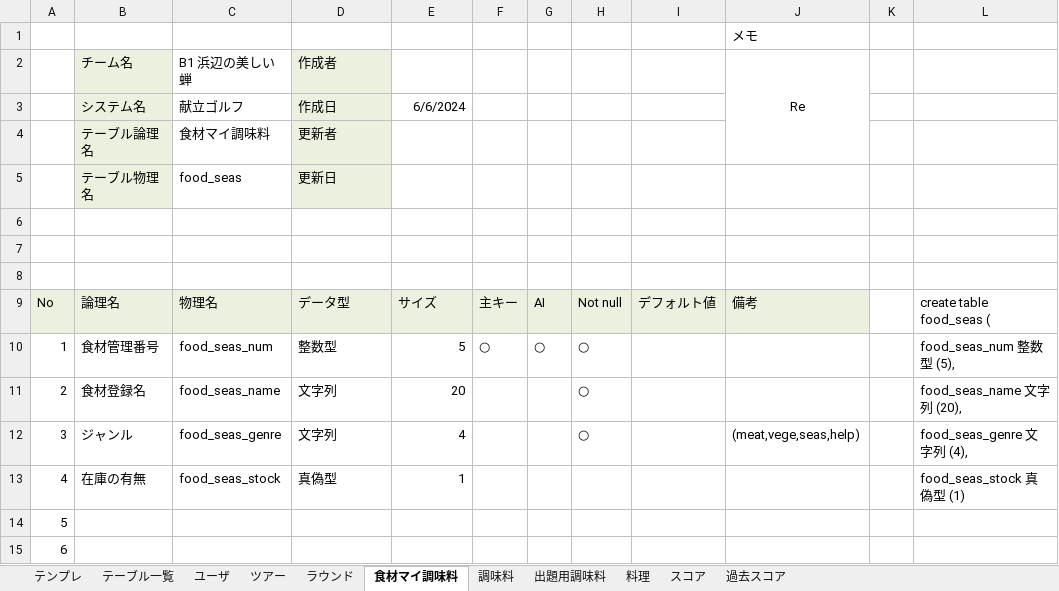
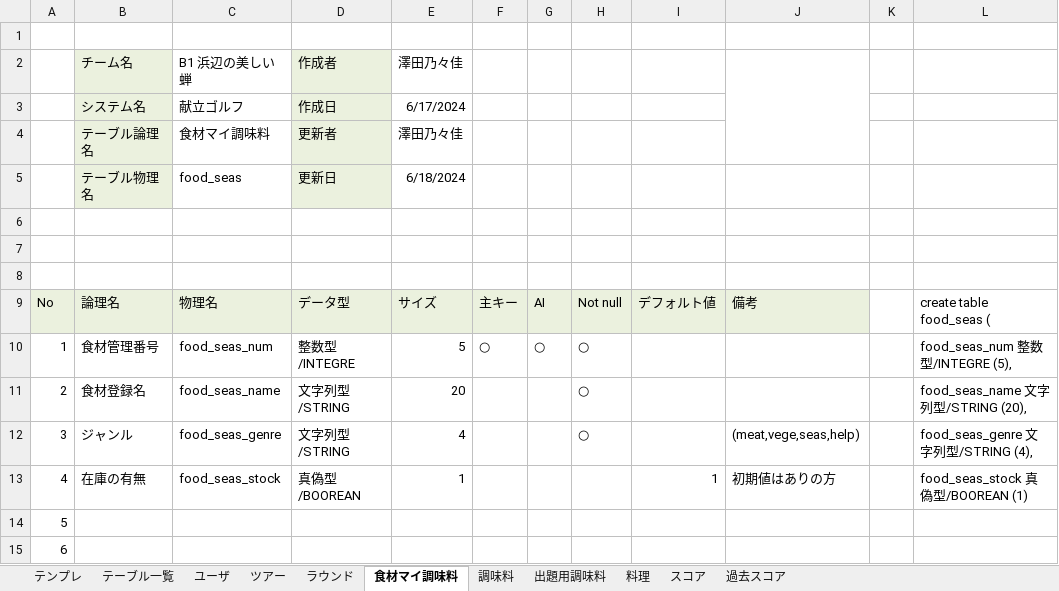
Before and after one commit to plusdojo2024/B1, an Excel workbook: doc/02_外部設計/DB定義書_B1.xlsx, sheet 食材マイ調味料, drawn as a sheet; only a part is shown; values as stored, in another font and other column widths than the file's, no borders; the diff names each change by its address in the sheet, - before the commit and + after, or states it on an @@ line.

```diff
--- a/doc/02_外部設計/DB定義書_B1.xlsx (sheet 食材マイ調味料)
+++ b/doc/02_外部設計/DB定義書_B1.xlsx (sheet 食材マイ調味料)
-J1: メモ
+J1: (empty)
-E2: (empty)
+E2: 澤田乃々佳
-J2: Re
+J2: (empty)
-E3: 6/6/2024
+E3: 6/17/2024
-E4: (empty)
+E4: 澤田乃々佳
-E5: (empty)
+E5: 6/18/2024
-D10: 整数型
+D10: 整数型/INTEGRE
-L10: food_seas_num 整数型 (5),
+L10: food_seas_num 整数型/INTEGRE (5),
-D11:D12: 文字列
+D11:D12: 文字列型/STRING
-L11: food_seas_name 文字列 (20),
+L11: food_seas_name 文字列型/STRING (20),
-L12: food_seas_genre 文字列 (4),
+L12: food_seas_genre 文字列型/STRING (4),
-D13: 真偽型
+D13: 真偽型/BOOREAN
-I13: (empty)
+I13: 1
-J13: (empty)
+J13: 初期値はありの方
-L13: food_seas_stock 真偽型 (1)
+L13: food_seas_stock 真偽型/BOOREAN (1)
```
Also changed, not shown: sheet 調味料, sheet ラウンド, sheet ツアー, sheet 出題用調味料, sheet ユーザ, sheet 料理, 3 more sheets, doc/02_外部設計/機能一覧_B1.xlsx, 1 other file.
